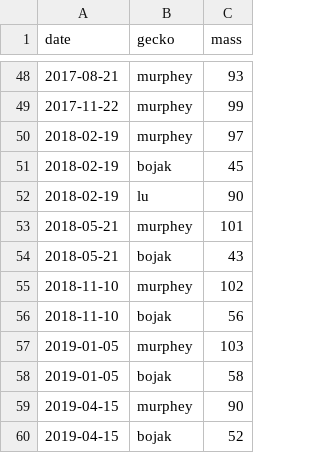
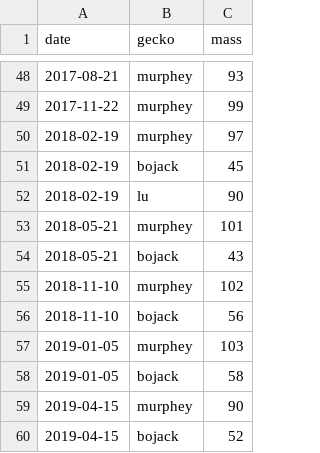
Before and after one commit to ptheywood/little-fat-geckos, a CSV file: geckos.csv, drawn as a sheet; only a part is shown, gaps mark what is left out.

```diff
--- a/geckos.csv
+++ b/geckos.csv
@@ -50,11 +50,11 @@ date, gecko, mass
 2018-02-19, murphey,  97
-2018-02-19, bojak,    45
+2018-02-19, bojack,   45
 2018-02-19, lu,       90
 2018-05-21, murphey, 101
-2018-05-21, bojak,    43
+2018-05-21, bojack,   43
 2018-11-10, murphey, 102
-2018-11-10, bojak,    56
+2018-11-10, bojack,   56
 2019-01-05, murphey, 103
-2019-01-05, bojak,    58
+2019-01-05, bojack,   58
 2019-04-15, murphey,  90
-2019-04-15, bojak,    52
+2019-04-15, bojack,   52
```
Also changed, not shown: 2 other files.
